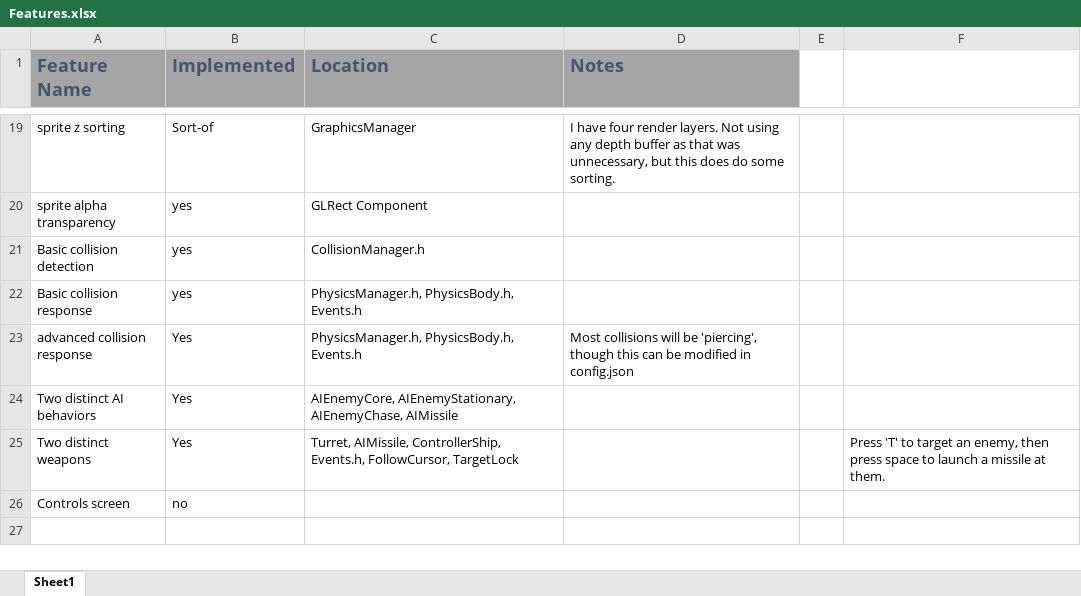
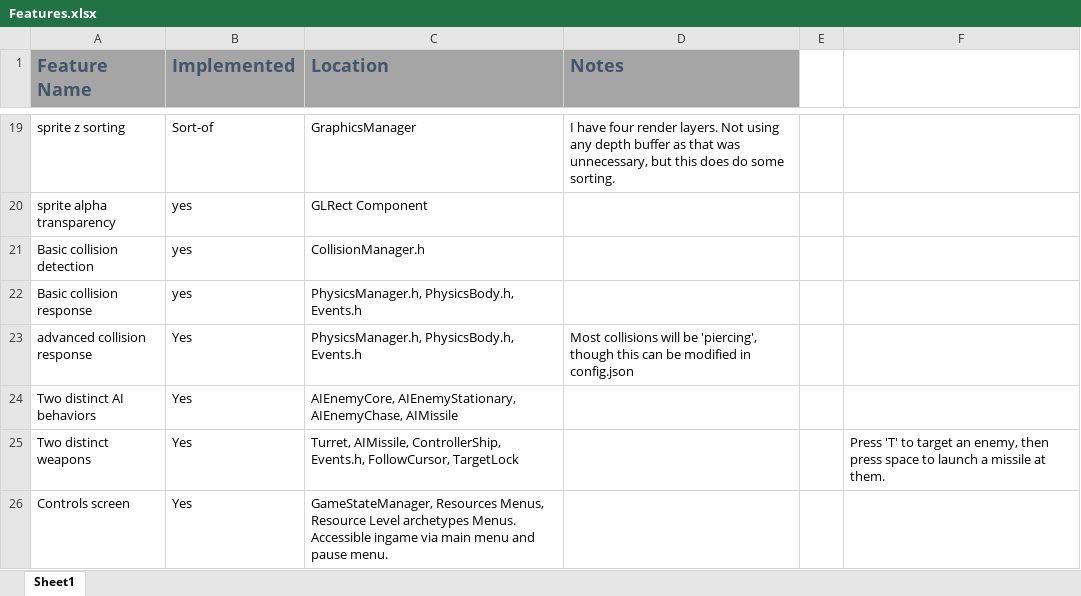
Before and after one commit to JarredEagley/CS529FinalProject, an Excel workbook: Features.xlsx, sheet Sheet1, drawn as a sheet; only a part is shown, gaps mark what is left out; values as stored, in another font and other column widths than the file's, no borders; table styles not drawn; the diff names each change by its address in the sheet, - before the commit and + after, or states it on an @@ line.

```diff
--- a/Features.xlsx (sheet Sheet1)
+++ b/Features.xlsx (sheet Sheet1)
-B26 (Implemented): no
+B26 (Implemented): Yes
-C26 (Location): (empty)
+C26 (Location): GameStateManager, Resources Menus, Resource Level archetypes Menus. Accessible ingame via main menu and pause menu.
```
Also changed, not shown: 4 other files.
